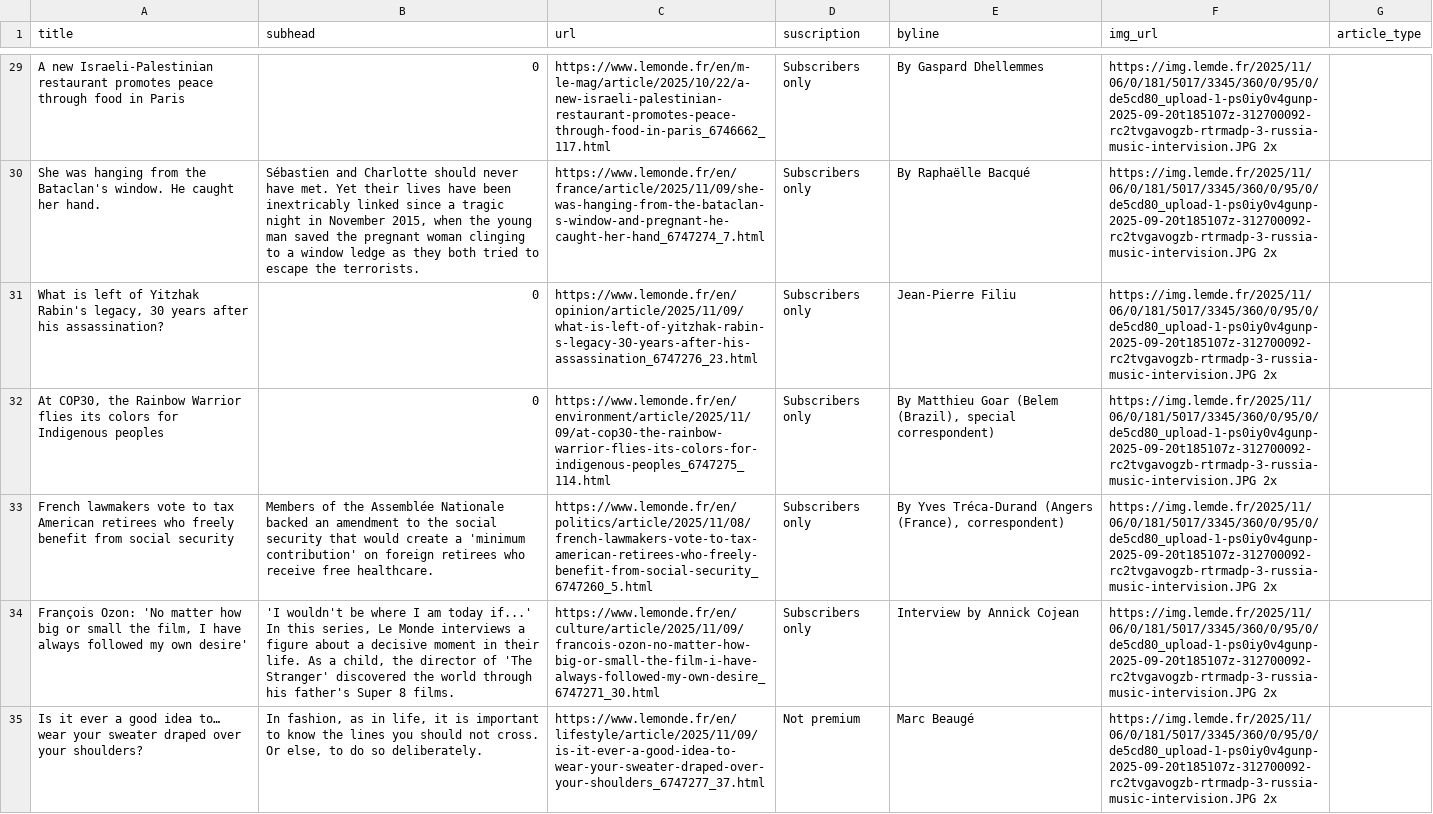
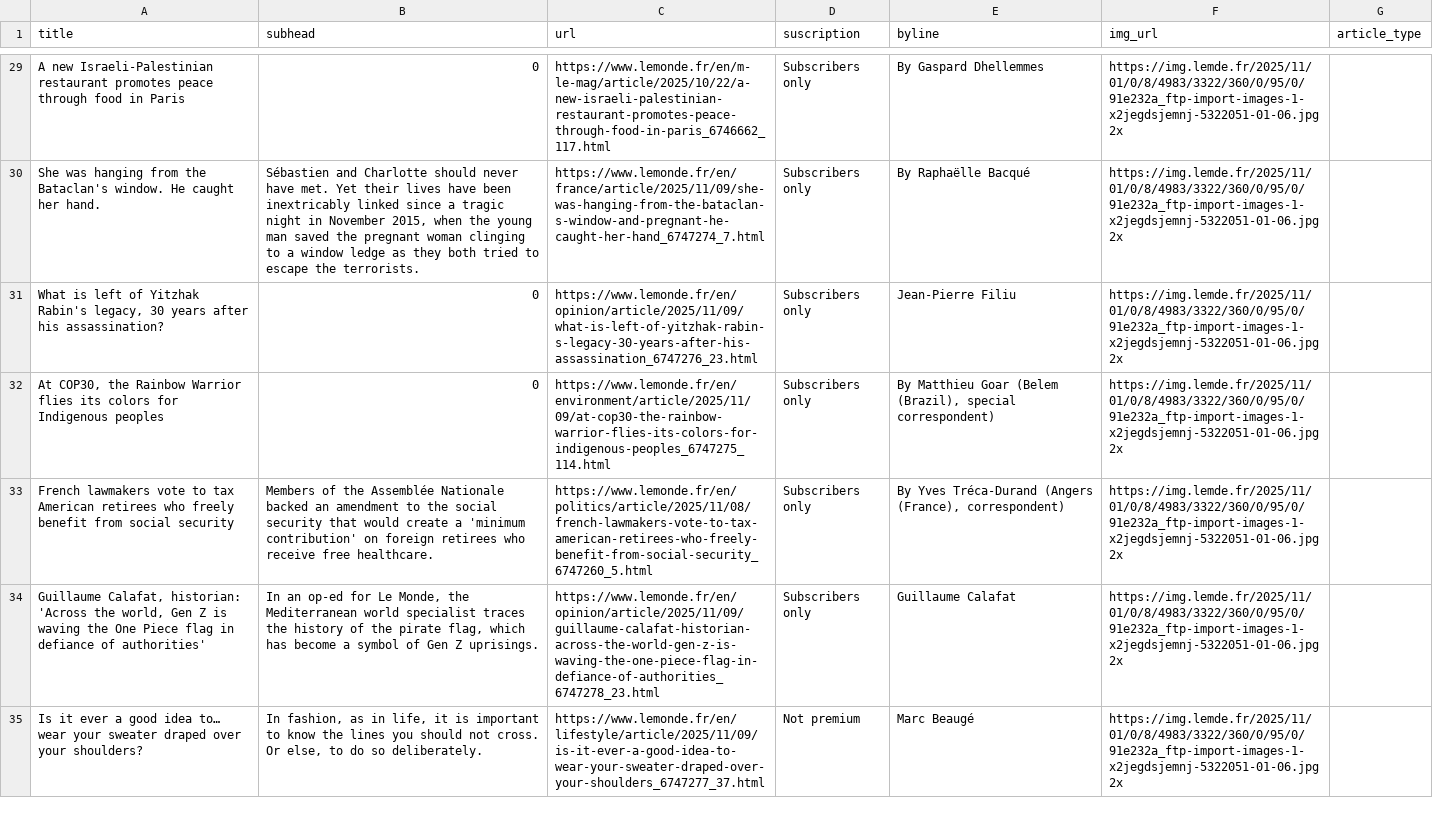
Before and after one commit to tefaceli/LEDE-homework-scraping, a CSV file: le_monde.csv, drawn as a sheet; only a part is shown, gaps mark what is left out; removed rows and columns are numbered as before the commit, all else as after; the diff covers the shown part only; the diff names each change by its address in the sheet, - before the commit and + after, or states it on an @@ line.

```diff
--- a/le_monde.csv
+++ b/le_monde.csv
-F29:F33 (img_url): https://img.lemde.fr/2025/11/06/0/181/5017/3345/360/0/95/0/de5cd80_upload-1-ps0iy0v4gunp-2025-09-20t185107z-312700092-rc2tvgavogzb-rtrmadp-3-russia-music-intervision.JPG 2x
+F29:F33 (img_url): https://img.lemde.fr/2025/11/01/0/8/4983/3322/360/0/95/0/91e232a_ftp-import-images-1-x2jegdsjemnj-5322051-01-06.jpg 2x
-row 34: François Ozon: 'No matter how big or small the film, I have always followed my own desire' | 'I wouldn't be where I am today if...' In this series, Le Monde interviews a figure about a decisive moment in their life. As a child, the director of 'The Stranger' discovered the world through his father's Super 8 films. | https://www.lemonde.fr/en/culture/article/2025/11/09/francois-ozon-no-matter-how-big-or-small-the-film-i-have-always-followed-my-own-desire_6747271_30.html | Subscribers only | Interview by Annick Cojean | https://img.lemde.fr/2025/11/06/0/181/5017/3345/360/0/95/0/de5cd80_upload-1-ps0iy0v4gunp-2025-09-20t185107z-312700092-rc2tvgavogzb-rtrmadp-3-russia-music-intervision.JPG 2x
+row 34: Guillaume Calafat, historian: 'Across the world, Gen Z is waving the One Piece flag in defiance of authorities' | In an op-ed for Le Monde, the Mediterranean world specialist traces the history of the pirate flag, which has become a symbol of Gen Z uprisings. | https://www.lemonde.fr/en/opinion/article/2025/11/09/guillaume-calafat-historian-across-the-world-gen-z-is-waving-the-one-piece-flag-in-defiance-of-authorities_6747278_23.html | Subscribers only | Guillaume Calafat | https://img.lemde.fr/2025/11/01/0/8/4983/3322/360/0/95/0/91e232a_ftp-import-images-1-x2jegdsjemnj-5322051-01-06.jpg 2x
-F35 (img_url): https://img.lemde.fr/2025/11/06/0/181/5017/3345/360/0/95/0/de5cd80_upload-1-ps0iy0v4gunp-2025-09-20t185107z-312700092-rc2tvgavogzb-rtrmadp-3-russia-music-intervision.JPG 2x
+F35 (img_url): https://img.lemde.fr/2025/11/01/0/8/4983/3322/360/0/95/0/91e232a_ftp-import-images-1-x2jegdsjemnj-5322051-01-06.jpg 2x
```
Also changed, not shown: 6 added rows, 7 removed rows and 46 edited cells elsewhere in this file.
